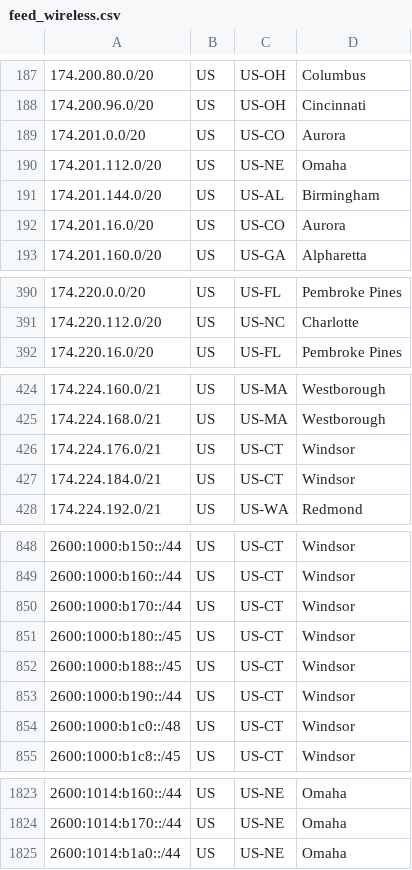
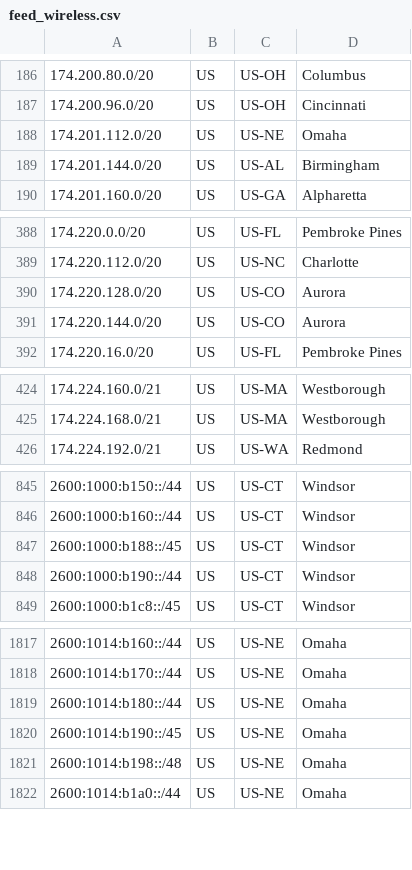
Before and after one commit to Verizon/verizon-geofeed, a CSV file: feed_wireless.csv, drawn as a sheet; only a part is shown, gaps mark what is left out; the diff covers the shown part only.

```diff
--- a/feed_wireless.csv
+++ b/feed_wireless.csv
@@ -188,6 +187,4 @@
 174.200.96.0/20,US,US-OH,Cincinnati,
-174.201.0.0/20,US,US-CO,Aurora,
 174.201.112.0/20,US,US-NE,Omaha,
 174.201.144.0/20,US,US-AL,Birmingham,
-174.201.16.0/20,US,US-CO,Aurora,
 174.201.160.0/20,US,US-GA,Alpharetta,
@@ -391,2 +389,4 @@
 174.220.112.0/20,US,US-NC,Charlotte,
+174.220.128.0/20,US,US-CO,Aurora,
+174.220.144.0/20,US,US-CO,Aurora,
 174.220.16.0/20,US,US-FL,Pembroke Pines,
@@ -425,4 +425,2 @@
 174.224.168.0/21,US,US-MA,Westborough,
-174.224.176.0/21,US,US-CT,Windsor,
-174.224.184.0/21,US,US-CT,Windsor,
 174.224.192.0/21,US,US-WA,Redmond,
@@ -849,7 +846,4 @@
 2600:1000:b160::/44,US,US-CT,Windsor,
-2600:1000:b170::/44,US,US-CT,Windsor,
-2600:1000:b180::/45,US,US-CT,Windsor,
 2600:1000:b188::/45,US,US-CT,Windsor,
 2600:1000:b190::/44,US,US-CT,Windsor,
-2600:1000:b1c0::/48,US,US-CT,Windsor,
 2600:1000:b1c8::/45,US,US-CT,Windsor,
@@ -1824,2 +1818,5 @@
 2600:1014:b170::/44,US,US-NE,Omaha,
+2600:1014:b180::/44,US,US-NE,Omaha,
+2600:1014:b190::/45,US,US-NE,Omaha,
+2600:1014:b198::/48,US,US-NE,Omaha,
 2600:1014:b1a0::/44,US,US-NE,Omaha,
```
Also changed, not shown: 10 added rows, 11 removed rows and 3 edited cells elsewhere in this file, feed_5Ghome.csv, 3 other files.
